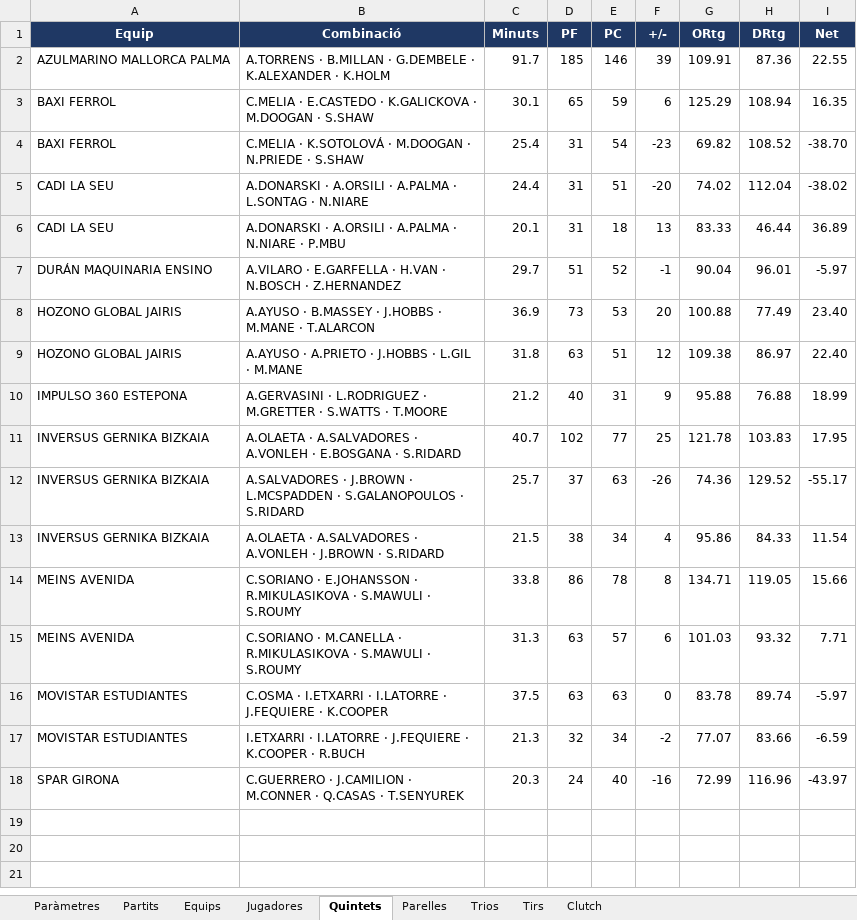
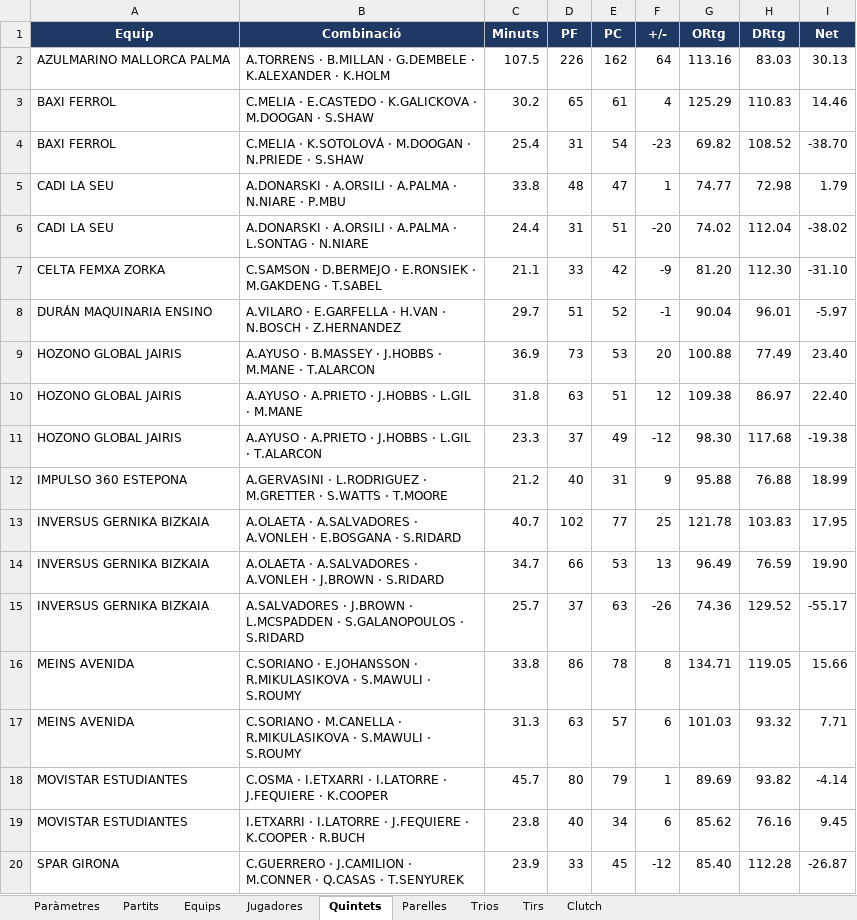
Before and after one commit to pauf94/dades-feb, an Excel workbook: fulls/full_mestre_lf_2026.xlsx, sheet Quintets, drawn as a sheet; values as stored, in another font and other column widths than the file's, no borders; table styles not drawn; removed rows and columns are numbered as before the commit, all else as after; the diff names each change by its address in the sheet, - before the commit and + after, or states it on an @@ line.

```diff
--- a/fulls/full_mestre_lf_2026.xlsx (sheet Quintets)
+++ b/fulls/full_mestre_lf_2026.xlsx (sheet Quintets)
-C2 (Minuts): 91.7
+C2 (Minuts): 107.5
-D2 (PF): 185
+D2 (PF): 226
-E2 (PC): 146
+E2 (PC): 162
-F2 (+/-): 39
+F2 (+/-): 64
-G2 (ORtg): 109.91
+G2 (ORtg): 113.16
-H2 (DRtg): 87.36
+H2 (DRtg): 83.03
-I2 (Net): 22.55
+I2 (Net): 30.13
-C3 (Minuts): 30.1
+C3 (Minuts): 30.2
-E3 (PC): 59
+E3 (PC): 61
-F3 (+/-): 6
+F3 (+/-): 4
-H3 (DRtg): 108.94
+H3 (DRtg): 110.83
-I3 (Net): 16.35
+I3 (Net): 14.46
+row 5: CADI LA SEU | A.DONARSKI · A.ORSILI · A.PALMA · N.NIARE · P.MBU | 33.8 | 48 | 47 | 1 | 74.77 | 72.98 | 1.79
-row 6: CADI LA SEU | A.DONARSKI · A.ORSILI · A.PALMA · N.NIARE · P.MBU | 20.1 | 31 | 18 | 13 | 83.33 | 46.44 | 36.89
+row 7: CELTA FEMXA ZORKA | C.SAMSON · D.BERMEJO · E.RONSIEK · M.GAKDENG · T.SABEL | 21.1 | 33 | 42 | -9 | 81.20 | 112.30 | -31.10
+row 11: HOZONO GLOBAL JAIRIS | A.AYUSO · A.PRIETO · J.HOBBS · L.GIL · T.ALARCON | 23.3 | 37 | 49 | -12 | 98.30 | 117.68 | -19.38
+row 14: INVERSUS GERNIKA BIZKAIA | A.OLAETA · A.SALVADORES · A.VONLEH · J.BROWN · S.RIDARD | 34.7 | 66 | 53 | 13 | 96.49 | 76.59 | 19.90
-row 13: INVERSUS GERNIKA BIZKAIA | A.OLAETA · A.SALVADORES · A.VONLEH · J.BROWN · S.RIDARD | 21.5 | 38 | 34 | 4 | 95.86 | 84.33 | 11.54
-C18 (Minuts): 37.5
+C18 (Minuts): 45.7
-D18 (PF): 63
+D18 (PF): 80
-E18 (PC): 63
+E18 (PC): 79
-F18 (+/-): 0
+F18 (+/-): 1
-G18 (ORtg): 83.78
+G18 (ORtg): 89.69
-H18 (DRtg): 89.74
+H18 (DRtg): 93.82
-I18 (Net): -5.97
+I18 (Net): -4.14
-C19 (Minuts): 21.3
+C19 (Minuts): 23.8
-D19 (PF): 32
+D19 (PF): 40
-F19 (+/-): -2
+F19 (+/-): 6
-G19 (ORtg): 77.07
+G19 (ORtg): 85.62
-H19 (DRtg): 83.66
+H19 (DRtg): 76.16
-I19 (Net): -6.59
+I19 (Net): 9.45
-C20 (Minuts): 20.3
+C20 (Minuts): 23.9
-D20 (PF): 24
+D20 (PF): 33
-E20 (PC): 40
+E20 (PC): 45
-F20 (+/-): -16
+F20 (+/-): -12
-G20 (ORtg): 72.99
+G20 (ORtg): 85.40
-H20 (DRtg): 116.96
+H20 (DRtg): 112.28
-I20 (Net): -43.97
+I20 (Net): -26.87
```
Also changed, not shown: sheet Jugadores, sheet Tirs, sheet Parelles, sheet Clutch, sheet Equips, sheet Partits, 2 more sheets, fulls/full_mestre_challenge_2026.xlsx, fulls/full_mestre_lf2a_2026.xlsx, 55 other files.
